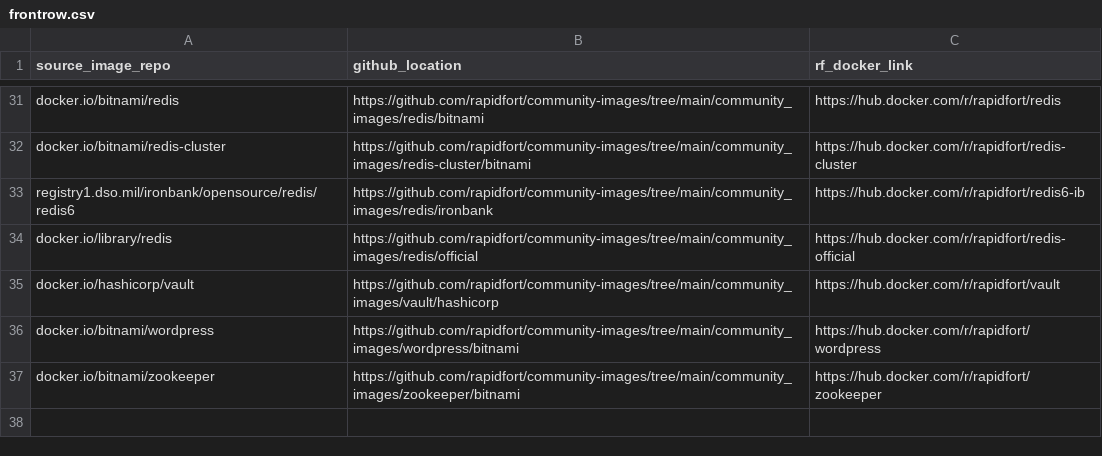
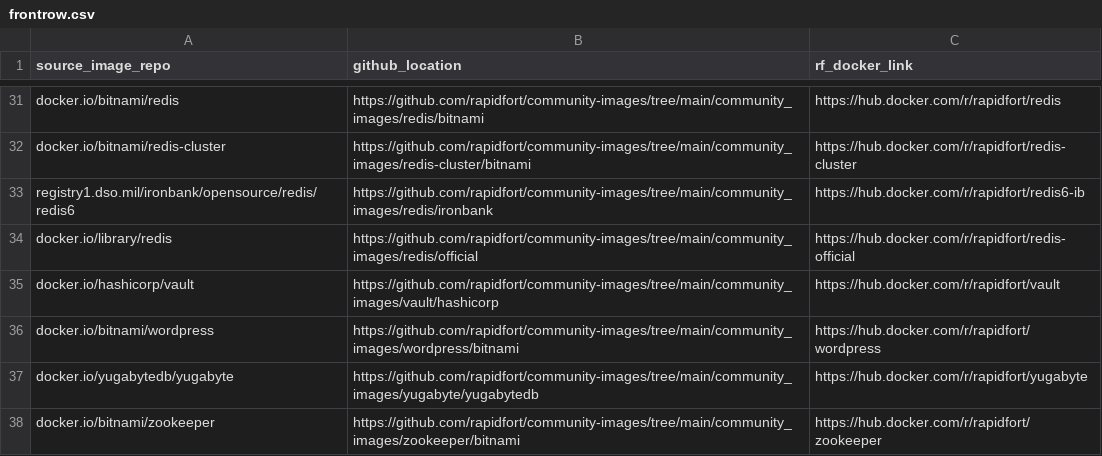
Before and after one commit to mridul549/community-images, a CSV file: frontrow.csv, drawn as a sheet; only a part is shown, gaps mark what is left out.

Commit message:
Add yugabytedb in new framework (#201)
* add yugabyte db

* fix runtime

* Add term =xterm

Signed-off-by: vinod <vinod@rapidfort.com>

* add docker coverage

* add sql script

* fix runtime

* fix runtime

* fix runtime

* add yugabyte db container wait

* add httrack option

* add yugabyte assets

* generate files

* update httrack

* fix shellscript issues

Signed-off-by: vinod <vinod@rapidfort.com>

```diff
--- a/frontrow.csv
+++ b/frontrow.csv
@@ -36,2 +36,3 @@ docker.io/hashicorp/vault,https://github.com/rapidfort/community-images/tree/mai
 docker.io/bitnami/wordpress,https://github.com/rapidfort/community-images/tree/main/community_images/wordpress/bitnami,https://hub.docker.com/r/rapidfort/wordpress
+docker.io/yugabytedb/yugabyte,https://github.com/rapidfort/community-images/tree/main/community_images/yugabyte/yugabytedb,https://hub.docker.com/r/rapidfort/yugabyte
 docker.io/bitnami/zookeeper,https://github.com/rapidfort/community-images/tree/main/community_images/zookeeper/bitnami,https://hub.docker.com/r/rapidfort/zookeeper
```
Also changed, not shown: 21 other files.
